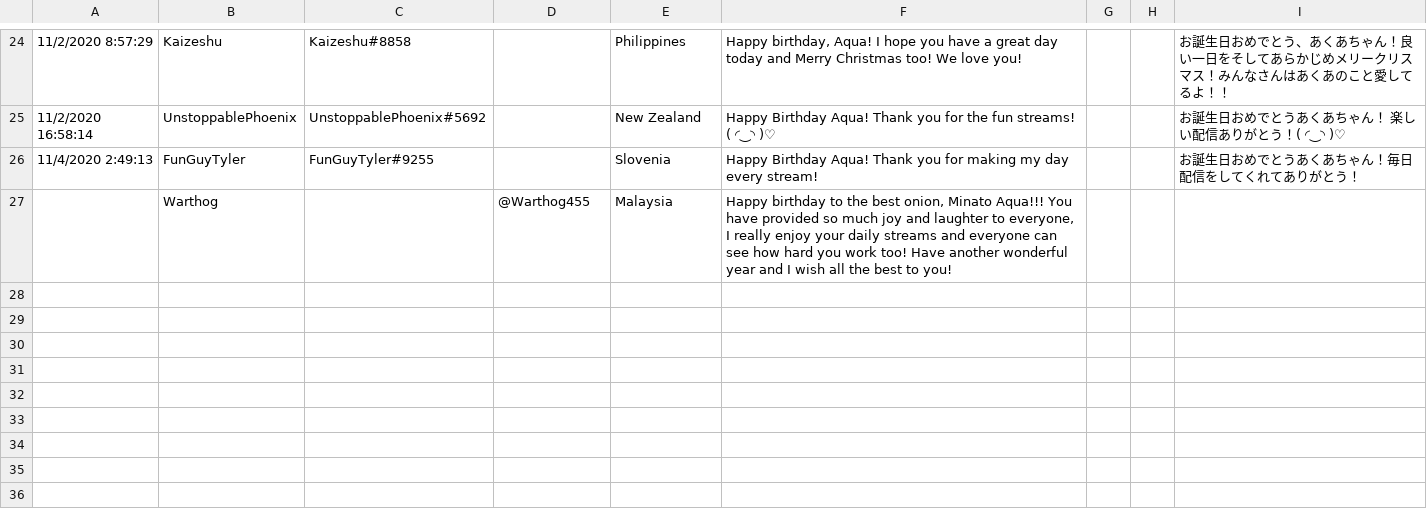
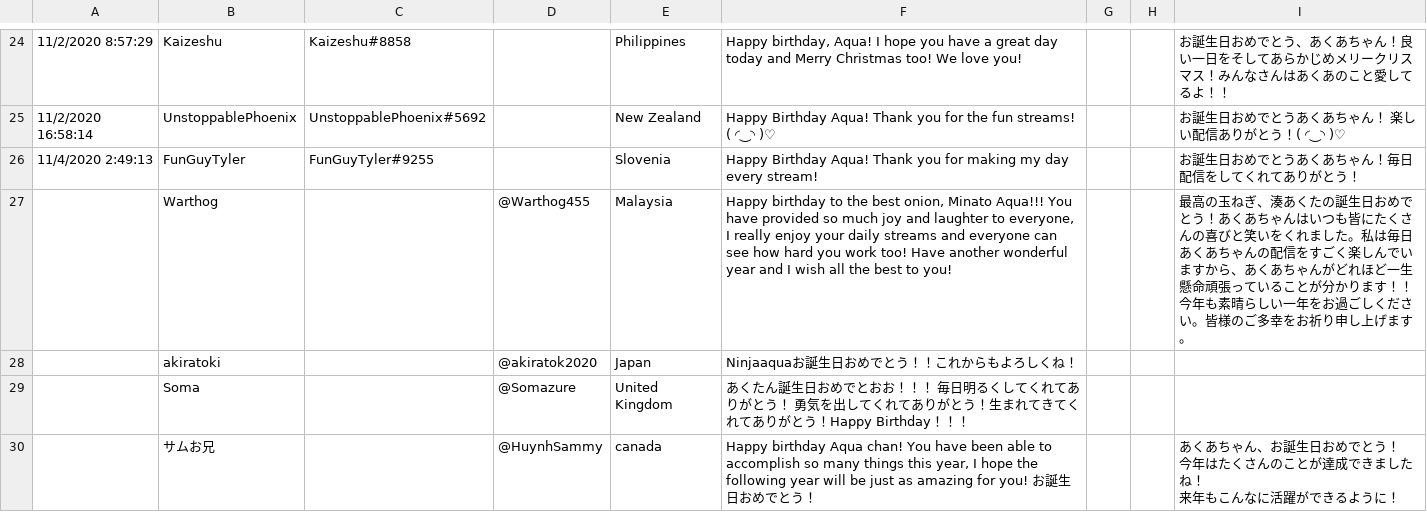
Before and after one commit to RayWarthog/aqua-birthday, a CSV file: src/messages.csv, drawn as a sheet; only a part is shown, gaps mark what is left out; ↵ is a line break in a cell; the diff names each change by its address in the sheet, - before the commit and + after, or states it on an @@ line.

Commit message:
Latest messages

```diff
--- a/src/messages.csv
+++ b/src/messages.csv
-I27: (empty)
+I27: 最高の玉ねぎ、湊あくたの誕生日おめでとう！あくあちゃんはいつも皆にたくさんの喜びと笑いをくれました。私は毎日あくあちゃんの配信をすごく楽しんでいますから、あくあちゃんがどれほど一生懸命頑張っていることが分かります！！ 今年も素晴らしい一年をお過ごしください。皆様のご多幸をお祈り申し上げます。
+row 28:  | akiratoki |  | @akiratok2020 | Japan | Ninjaaquaお誕生日おめでとう！！これからもよろしくね！
+row 29:  | Soma |  | @Somazure | United Kingdom | あくたん誕生日おめでとおお！！！ 毎日明るくしてくれてありがとう！ 勇気を出してくれてありがとう！生まれてきてくれてありがとう！Happy Birthday！！！
+row 30:  | サムお兄 |  | @HuynhSammy | canada | Happy birthday Aqua chan! You have been able to accomplish so many things this year, I hope the following year will be just as amazing for you! お誕生日おめでとう！ |  |  | あくあちゃん、お誕生日おめでとう！ ↵ 今年はたくさんのことが達成できましたね！ ↵ 来年もこんなに活躍ができるように！
```
